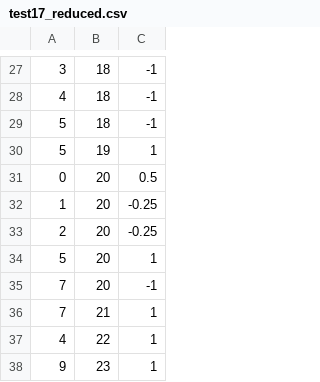
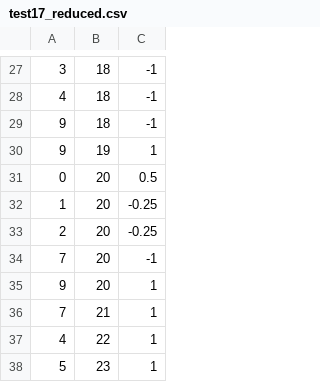
Before and after one commit to ManuelAlejandroMartinezFlores/LinearGraph-NormalTree, a CSV file: assets/test17_reduced.csv, drawn as a sheet; only a part is shown, gaps mark what is left out; the diff covers the shown part only.

```diff
--- a/assets/test17_reduced.csv
+++ b/assets/test17_reduced.csv
@@ -28,4 +28,4 @@
 4,18,-1
-5,18,-1
-5,19,1
+9,18,-1
+9,19,1
 0,20,0.5
@@ -33,6 +33,6 @@
 2,20,-0.25
-5,20,1
 7,20,-1
+9,20,1
 7,21,1
 4,22,1
-9,23,1
+5,23,1
```
Also changed, not shown: 2 added rows, 2 removed rows and 12 edited cells elsewhere in this file, assets/test17_eqs.csv, 18 other files.
